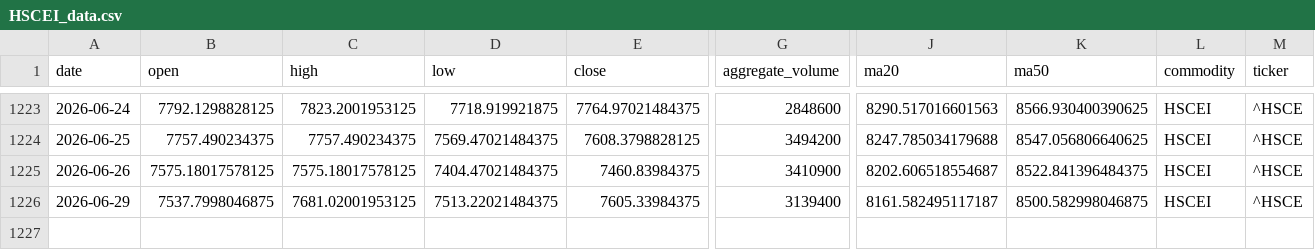
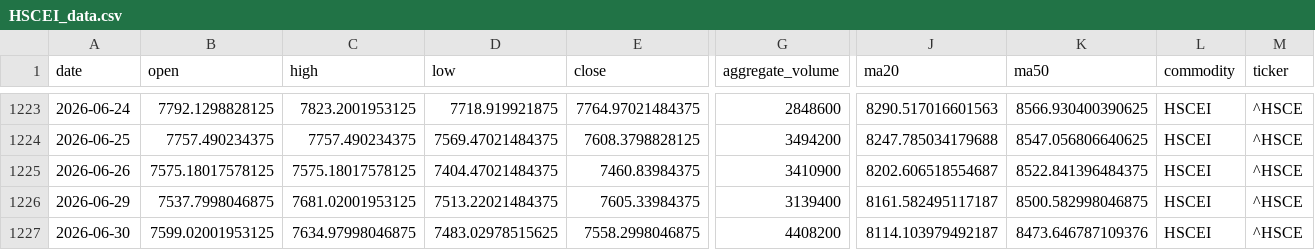
Before and after one commit to jjch1986/price-chart-site, a CSV file: data/HSCEI_data.csv, drawn as a sheet; only a part is shown, gaps mark what is left out; rows hold the shown columns only; the diff names each change by its address in the sheet, - before the commit and + after, or states it on an @@ line.

```diff
--- a/data/HSCEI_data.csv
+++ b/data/HSCEI_data.csv
+row 1227: 2026-06-30 | 7599.02001953125 | 7634.97998046875 | 7483.02978515625 | 7558.2998046875 | 4408200 | 8114.103979492187 | 8473.646787109376 | HSCEI | ^HSCE
```
Also changed, not shown: data/Bitcoin_data.csv, data/Coffee_data.csv, 21 other files.
